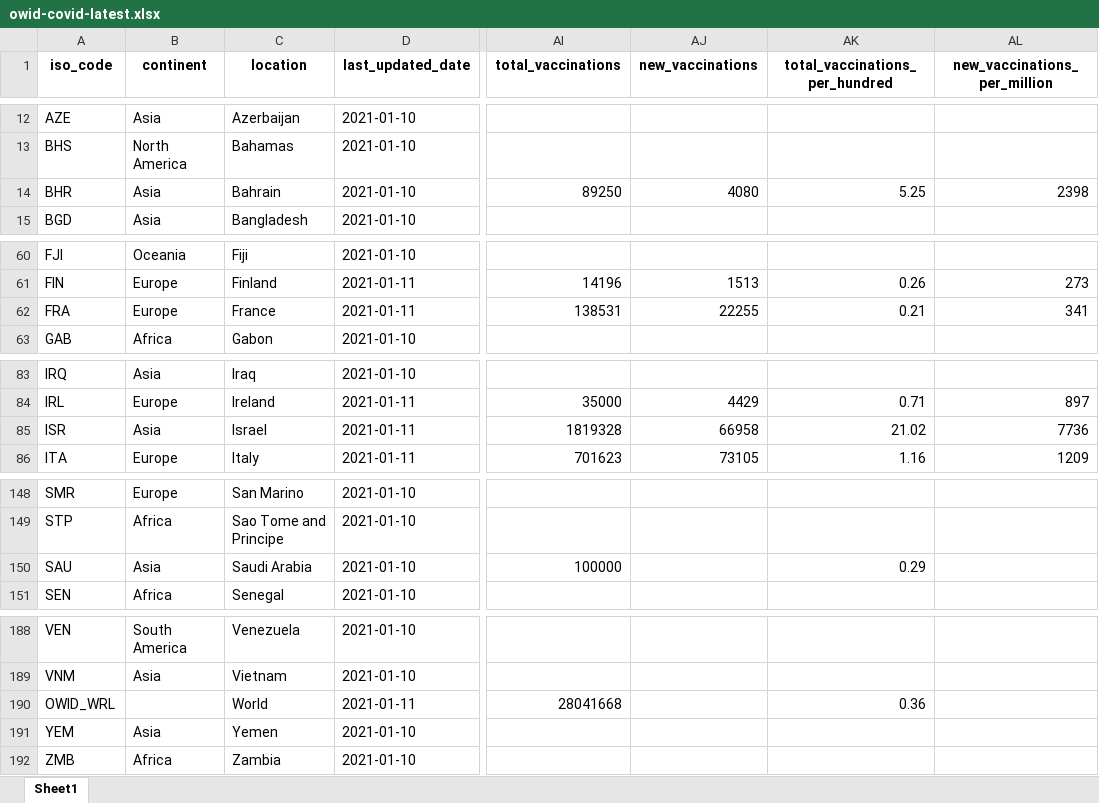
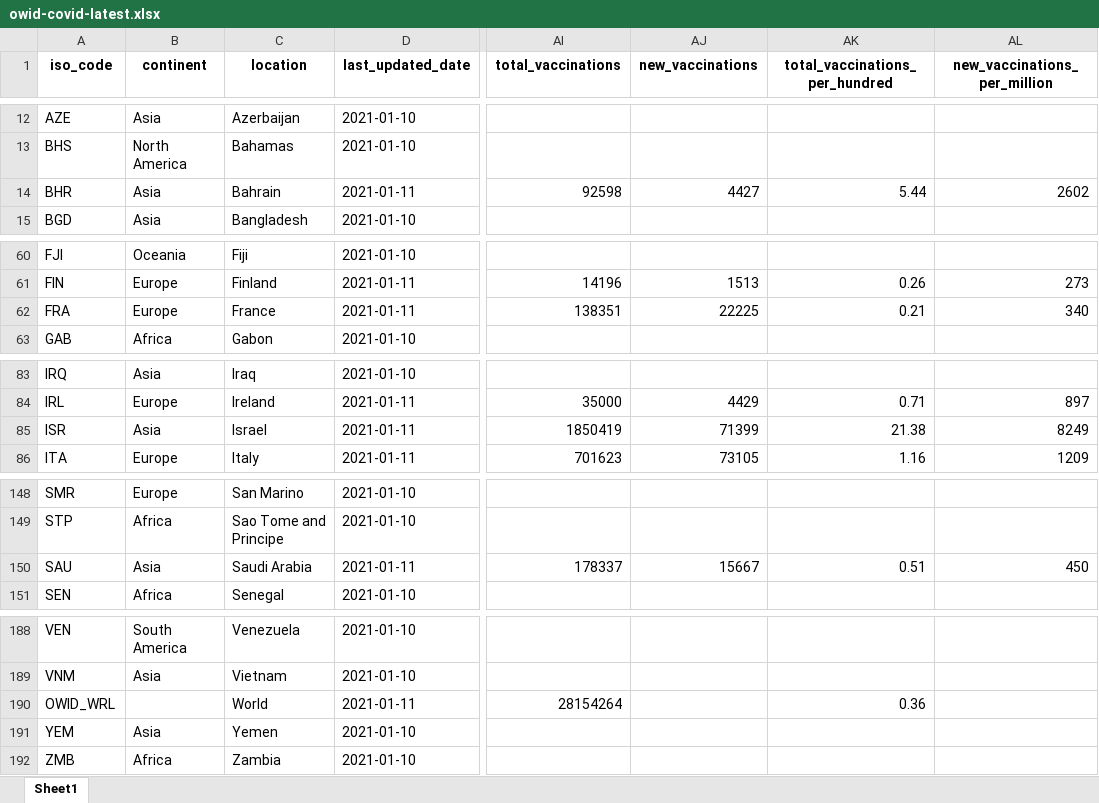
Before and after one commit to owid/covid-19-data, an Excel workbook: public/data/latest/owid-covid-latest.xlsx, sheet Sheet1, drawn as a sheet; only a part is shown, gaps mark what is left out; values as stored, in another font and other column widths than the file's, no borders; the diff names each change by its address in the sheet, - before the commit and + after, or states it on an @@ line.

Commit message:
Vaccination update

```diff
--- a/public/data/latest/owid-covid-latest.xlsx (sheet Sheet1)
+++ b/public/data/latest/owid-covid-latest.xlsx (sheet Sheet1)
-D14 (last_updated_date): 2021-01-10
+D14 (last_updated_date): 2021-01-11
-AI14 (total_vaccinations): 89250
+AI14 (total_vaccinations): 92598
-AJ14 (new_vaccinations): 4080
+AJ14 (new_vaccinations): 4427
-AK14 (total_vaccinations_per_hundred): 5.25
+AK14 (total_vaccinations_per_hundred): 5.44
-AL14 (new_vaccinations_per_million): 2398
+AL14 (new_vaccinations_per_million): 2602
-AI62 (total_vaccinations): 138531
+AI62 (total_vaccinations): 138351
-AJ62 (new_vaccinations): 22255
+AJ62 (new_vaccinations): 22225
-AL62 (new_vaccinations_per_million): 341
+AL62 (new_vaccinations_per_million): 340
-AI85 (total_vaccinations): 1819328
+AI85 (total_vaccinations): 1850419
-AJ85 (new_vaccinations): 66958
+AJ85 (new_vaccinations): 71399
-AK85 (total_vaccinations_per_hundred): 21.02
+AK85 (total_vaccinations_per_hundred): 21.38
-AL85 (new_vaccinations_per_million): 7736
+AL85 (new_vaccinations_per_million): 8249
-D150 (last_updated_date): 2021-01-10
+D150 (last_updated_date): 2021-01-11
-AI150 (total_vaccinations): 100000
+AI150 (total_vaccinations): 178337
-AJ150 (new_vaccinations): (empty)
+AJ150 (new_vaccinations): 15667
-AK150 (total_vaccinations_per_hundred): 0.29
+AK150 (total_vaccinations_per_hundred): 0.51
-AL150 (new_vaccinations_per_million): (empty)
+AL150 (new_vaccinations_per_million): 450
-AI190 (total_vaccinations): 28041668
+AI190 (total_vaccinations): 28154264
```
Also changed, not shown: 14 other files.
